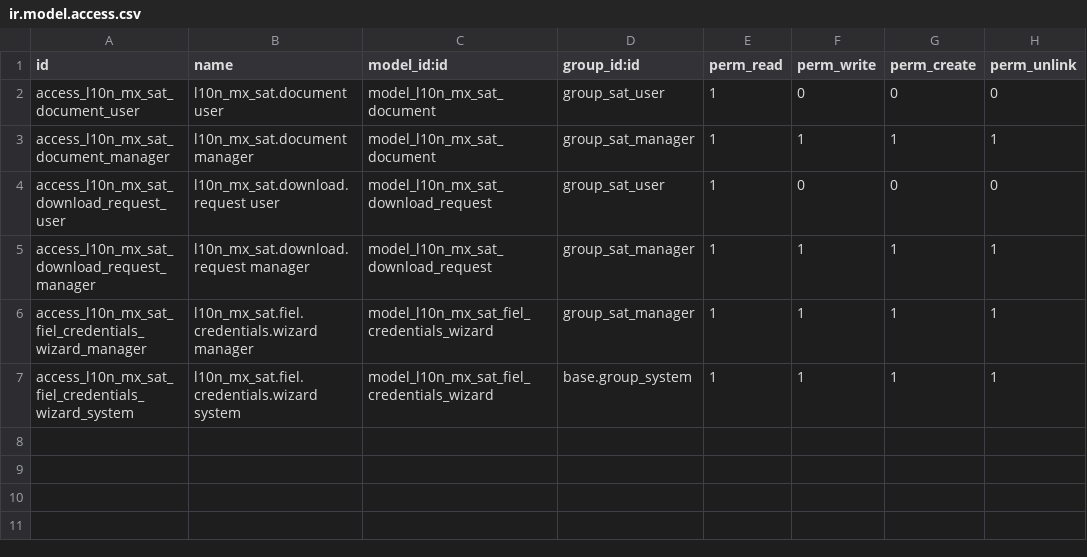
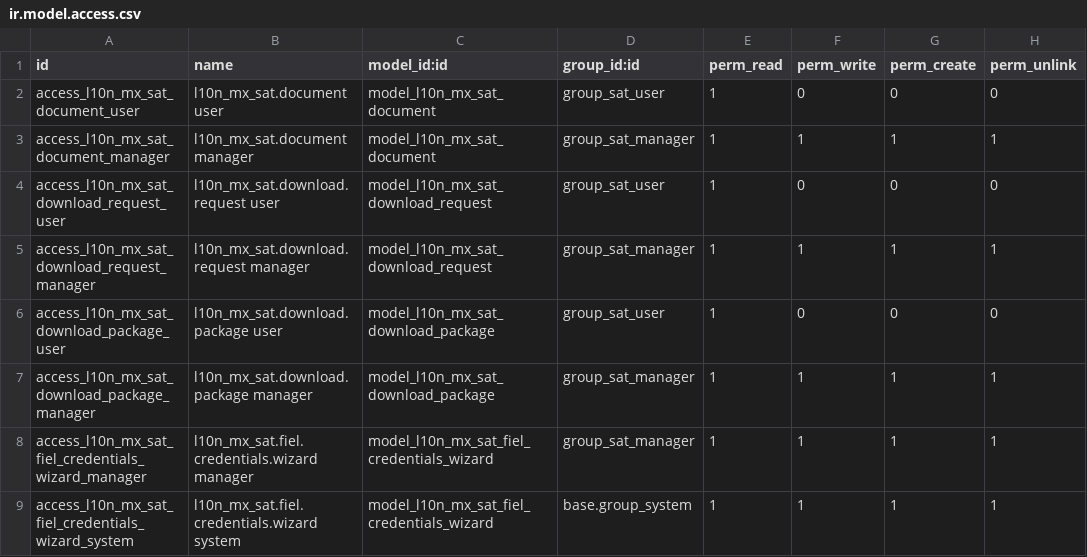
Before and after one commit to ursais/l10n-mexico, a CSV file: l10n_mx_sat/security/ir.model.access.csv, drawn as a sheet.

```diff
--- a/l10n_mx_sat/security/ir.model.access.csv
+++ b/l10n_mx_sat/security/ir.model.access.csv
@@ -5,2 +5,4 @@ access_l10n_mx_sat_download_request_user,l10n_mx_sat.download.request user,model
 access_l10n_mx_sat_download_request_manager,l10n_mx_sat.download.request manager,model_l10n_mx_sat_download_request,group_sat_manager,1,1,1,1
+access_l10n_mx_sat_download_package_user,l10n_mx_sat.download.package user,model_l10n_mx_sat_download_package,group_sat_user,1,0,0,0
+access_l10n_mx_sat_download_package_manager,l10n_mx_sat.download.package manager,model_l10n_mx_sat_download_package,group_sat_manager,1,1,1,1
 access_l10n_mx_sat_fiel_credentials_wizard_manager,l10n_mx_sat.fiel.credentials.wizard manager,model_l10n_mx_sat_fiel_credentials_wizard,group_sat_manager,1,1,1,1
```
Also changed, not shown: 5 other files.
